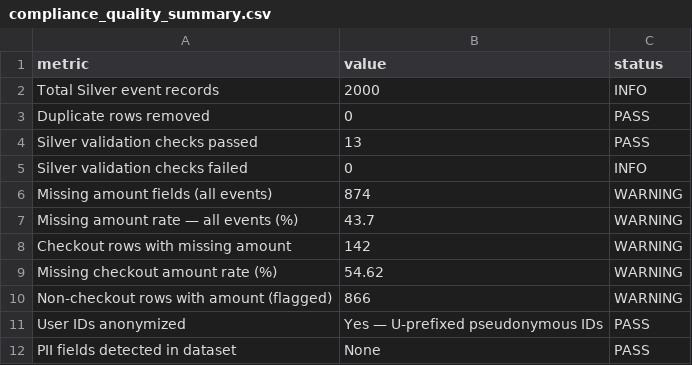
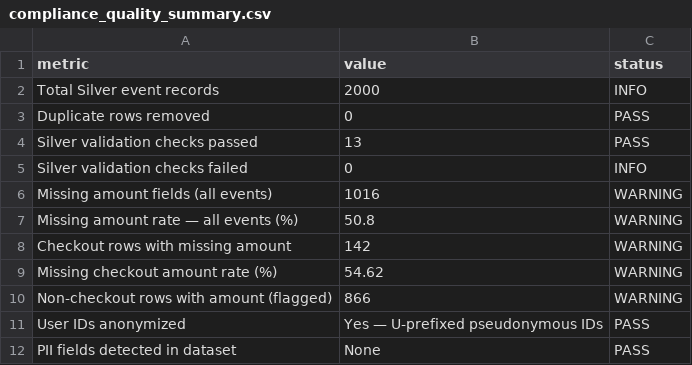
Before and after one commit to kjudge-zxc/MS2-finmark-data-pipeline, a CSV file: data/gold/compliance_quality_summary.csv, drawn as a sheet.

Commit message:
final: gold layer output - removed unnecessary imputation

```diff
--- a/data/gold/compliance_quality_summary.csv
+++ b/data/gold/compliance_quality_summary.csv
@@ -5,4 +5,4 @@ Silver validation checks passed,13,PASS
 Silver validation checks failed,0,INFO
-Missing amount fields (all events),874,WARNING
-Missing amount rate — all events (%),43.7,WARNING
+Missing amount fields (all events),1016,WARNING
+Missing amount rate — all events (%),50.8,WARNING
 Checkout rows with missing amount,142,WARNING
```
Also changed, not shown: data/gold/ops_checkout_health.csv, 3 other files.
